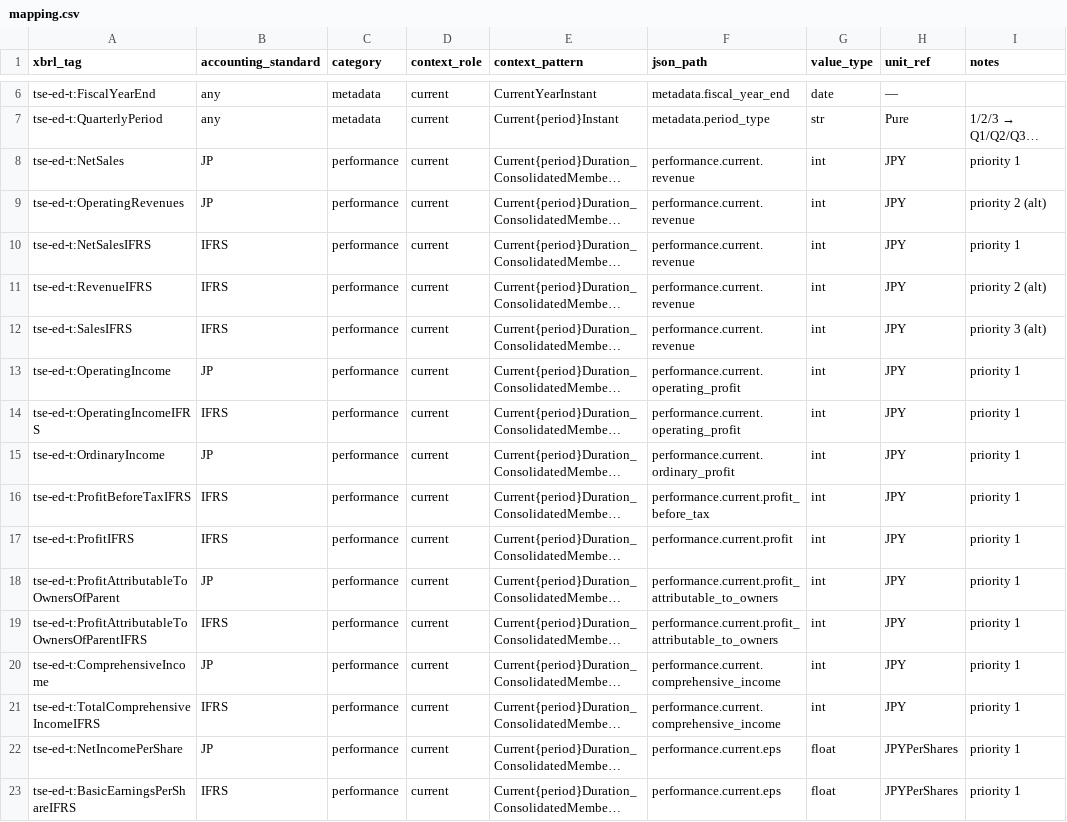
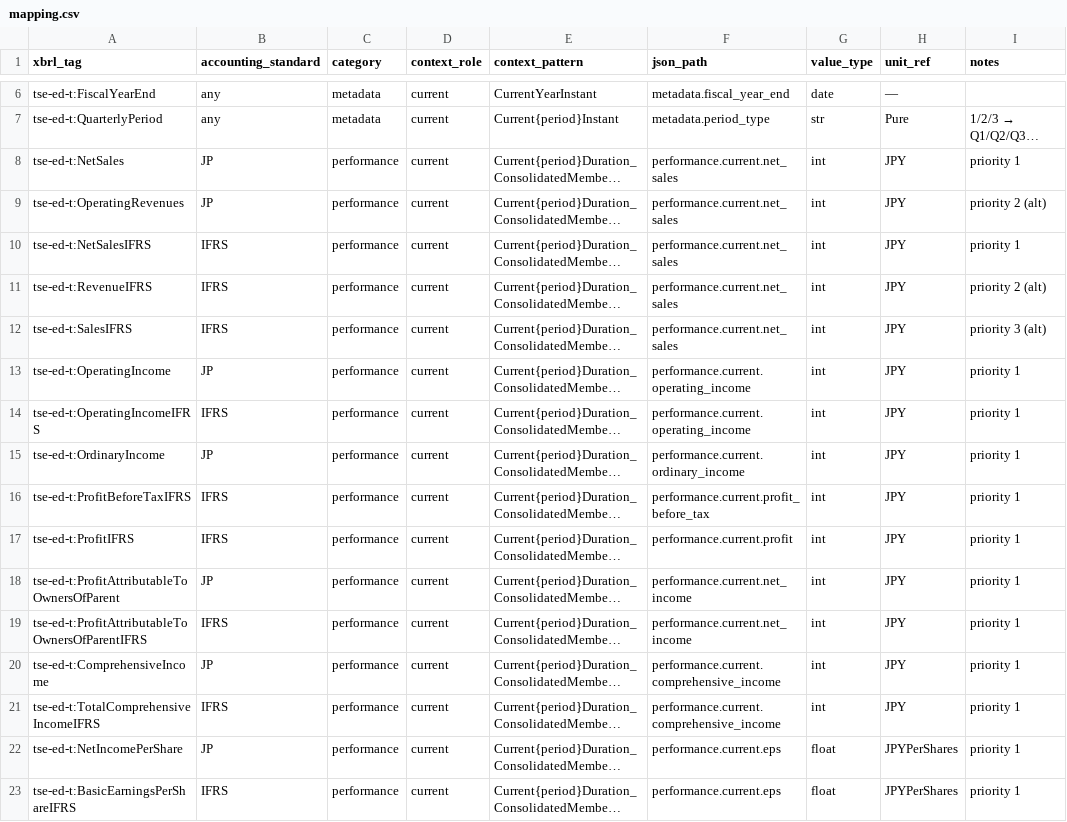
Before and after one commit to tomo-account/01_data_loader, a CSV file: collectors/mapping.csv, drawn as a sheet; only a part is shown, gaps mark what is left out; long unchanged cells end in …; the diff covers the shown part only; the diff names each change by its address in the sheet, - before the commit and + after, or states it on an @@ line.

```diff
--- a/collectors/mapping.csv
+++ b/collectors/mapping.csv
-F8:F12 (json_path): performance.current.revenue
+F8:F12 (json_path): performance.current.net_sales
-F13:F14 (json_path): performance.current.operating_profit
+F13:F14 (json_path): performance.current.operating_income
-F15 (json_path): performance.current.ordinary_profit
+F15 (json_path): performance.current.ordinary_income
-F18:F19 (json_path): performance.current.profit_attributable_to_owners
+F18:F19 (json_path): performance.current.net_income
```
Also changed, not shown: 116 edited cells elsewhere in this file, 6 other files.
